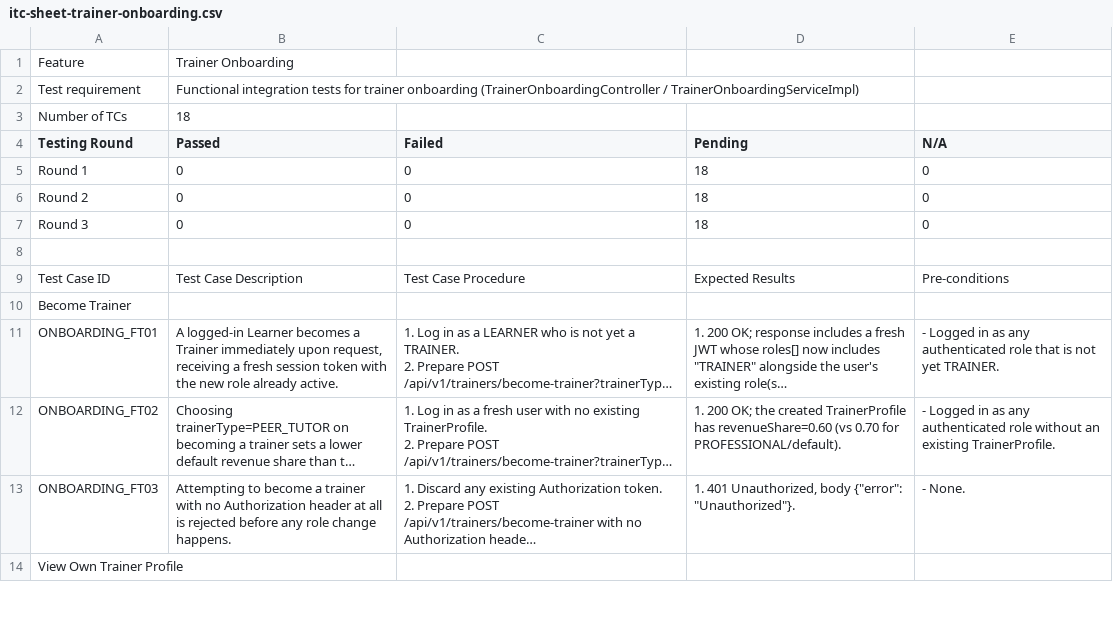
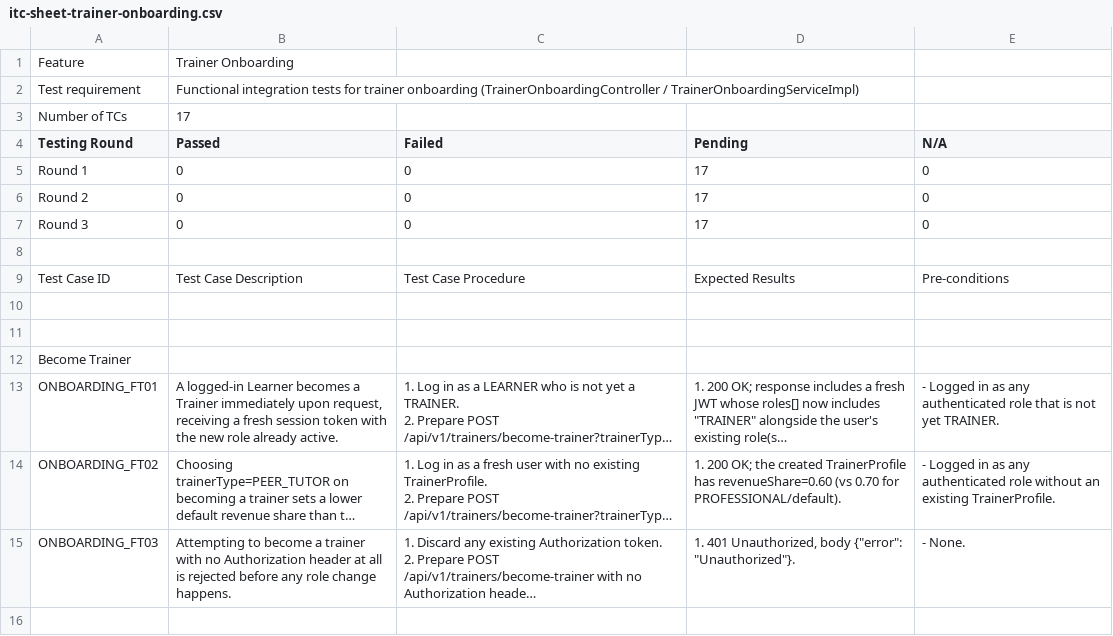
Before and after one commit to thanhthaoqn/HanGo, a CSV file: doc/test_doc/itc-sheet-trainer-onboarding.csv, drawn as a sheet; only a part is shown; the shorter side is filled out with more unchanged rows; long unchanged cells end in …; the diff covers the shown part only; the diff names each change by its address in the sheet, - before the commit and + after, or states it on an @@ line.

```diff
--- a/doc/test_doc/itc-sheet-trainer-onboarding.csv
+++ b/doc/test_doc/itc-sheet-trainer-onboarding.csv
-B3 (Passed): 18
+B3 (Passed): 17
-D5:D7 (Pending): 18
+D5:D7 (Pending): 17
+row 10: (empty)
+row 11: (empty)
+row 16: (empty)
```
Also changed, not shown: 6 added rows, 3 removed rows and 24 edited cells elsewhere in this file, doc/test_doc/itc-function-index.csv, doc/test_doc/itc-sheet-course-content.csv, 32 other files.
